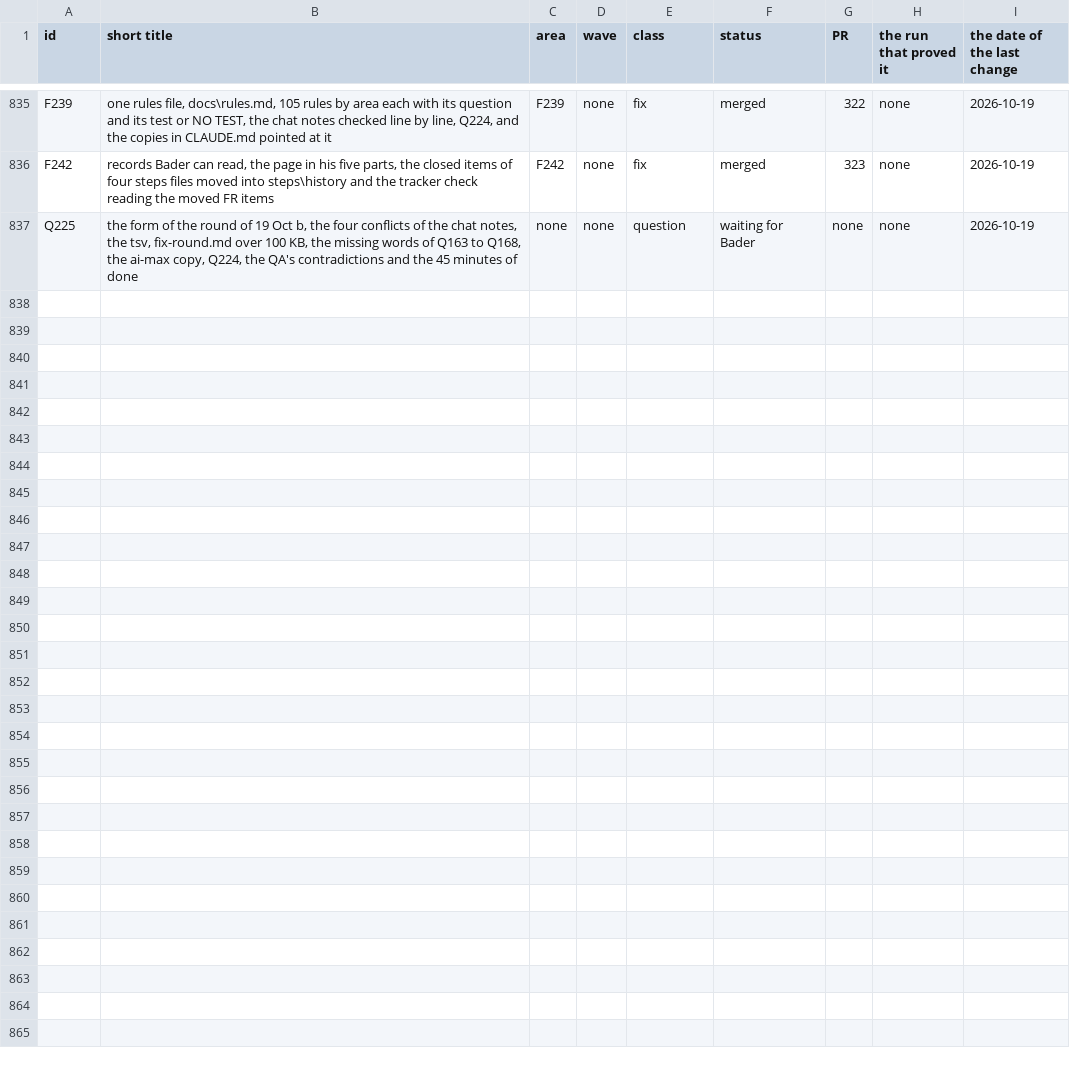
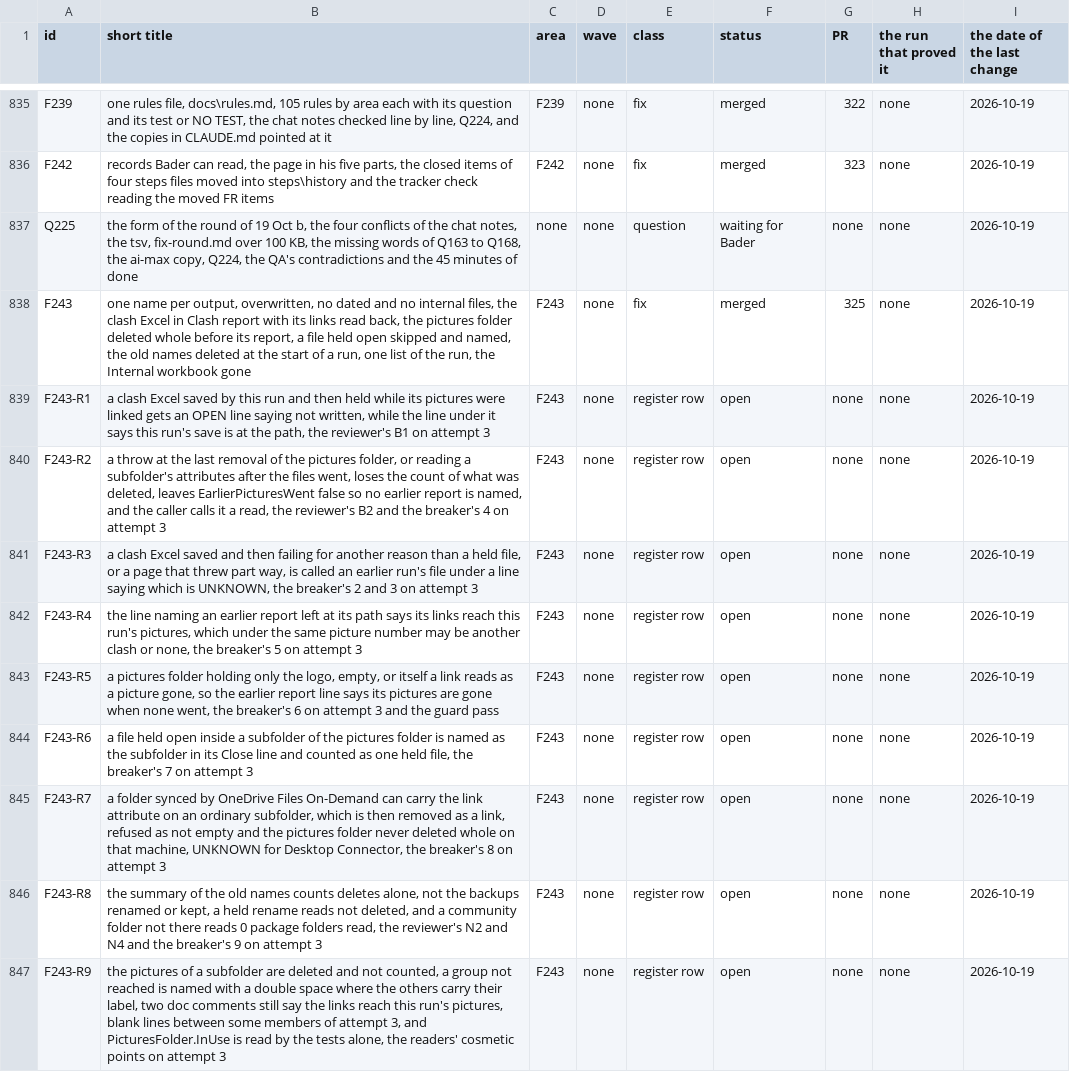
Before and after one commit to baderrahal/PAR_NWC-Federator-V2, a CSV file: steps/tracker.csv, drawn as a sheet; only a part is shown, gaps mark what is left out.

Commit message:
F243 records, the log entry, the DONE line, the tracker rows F243 and F243-R1 to R9 and PROGRESS, and the rules that still named the Internal workbook

```diff
--- a/steps/tracker.csv
+++ b/steps/tracker.csv
@@ -837 +837,11 @@ F242,"records Bader can read, the page in his five parts, the closed items of fo
 Q225,"the form of the round of 19 Oct b, the four conflicts of the chat notes, the tsv, fix-round.md over 100 KB, the missing words of Q163 to Q168, the ai-max copy, Q224, the QA's contradictions and the 45 minutes of done",none,none,question,waiting for Bader,none,none,2026-10-19
+F243,"one name per output, overwritten, no dated and no internal files, the clash Excel in Clash report with its links read back, the pictures folder deleted whole before its report, a file held open skipped and named, the old names deleted at the start of a run, one list of the run, the Internal workbook gone",F243,none,fix,merged,325,none,2026-10-19
+F243-R1,"a clash Excel saved by this run and then held while its pictures were linked gets an OPEN line saying not written, while the line under it says this run's save is at the path, the reviewer's B1 on attempt 3",F243,none,register row,open,none,none,2026-10-19
+F243-R2,"a throw at the last removal of the pictures folder, or reading a subfolder's attributes after the files went, loses the count of what was deleted, leaves EarlierPicturesWent false so no earlier report is named, and the caller calls it a read, the reviewer's B2 and the breaker's 4 on attempt 3",F243,none,register row,open,none,none,2026-10-19
+F243-R3,"a clash Excel saved and then failing for another reason than a held file, or a page that threw part way, is called an earlier run's file under a line saying which is UNKNOWN, the breaker's 2 and 3 on attempt 3",F243,none,register row,open,none,none,2026-10-19
+F243-R4,"the line naming an earlier report left at its path says its links reach this run's pictures, which under the same picture number may be another clash or none, the breaker's 5 on attempt 3",F243,none,register row,open,none,none,2026-10-19
+F243-R5,"a pictures folder holding only the logo, empty, or itself a link reads as a picture gone, so the earlier report line says its pictures are gone when none went, the breaker's 6 on attempt 3 and the guard pass",F243,none,register row,open,none,none,2026-10-19
+F243-R6,"a file held open inside a subfolder of the pictures folder is named as the subfolder in its Close line and counted as one held file, the breaker's 7 on attempt 3",F243,none,register row,open,none,none,2026-10-19
+F243-R7,"a folder synced by OneDrive Files On-Demand can carry the link attribute on an ordinary subfolder, which is then removed as a link, refused as not empty and the pictures folder never deleted whole on that machine, UNKNOWN for Desktop Connector, the breaker's 8 on attempt 3",F243,none,register row,open,none,none,2026-10-19
+F243-R8,"the summary of the old names counts deletes alone, not the backups renamed or kept, a held rename reads not deleted, and a community folder not there reads 0 package folders read, the reviewer's N2 and N4 and the breaker's 9 on attempt 3",F243,none,register row,open,none,none,2026-10-19
+F243-R9,"the pictures of a subfolder are deleted and not counted, a group not reached is named with a double space where the others carry their label, two doc comments still say the links reach this run's pictures, blank lines between some members of attempt 3, and PicturesFolder.InUse is read by the tests alone, the readers' cosmetic points on attempt 3",F243,none,register row,open,none,none,2026-10-19
```
Also changed, not shown: 6 other files.
